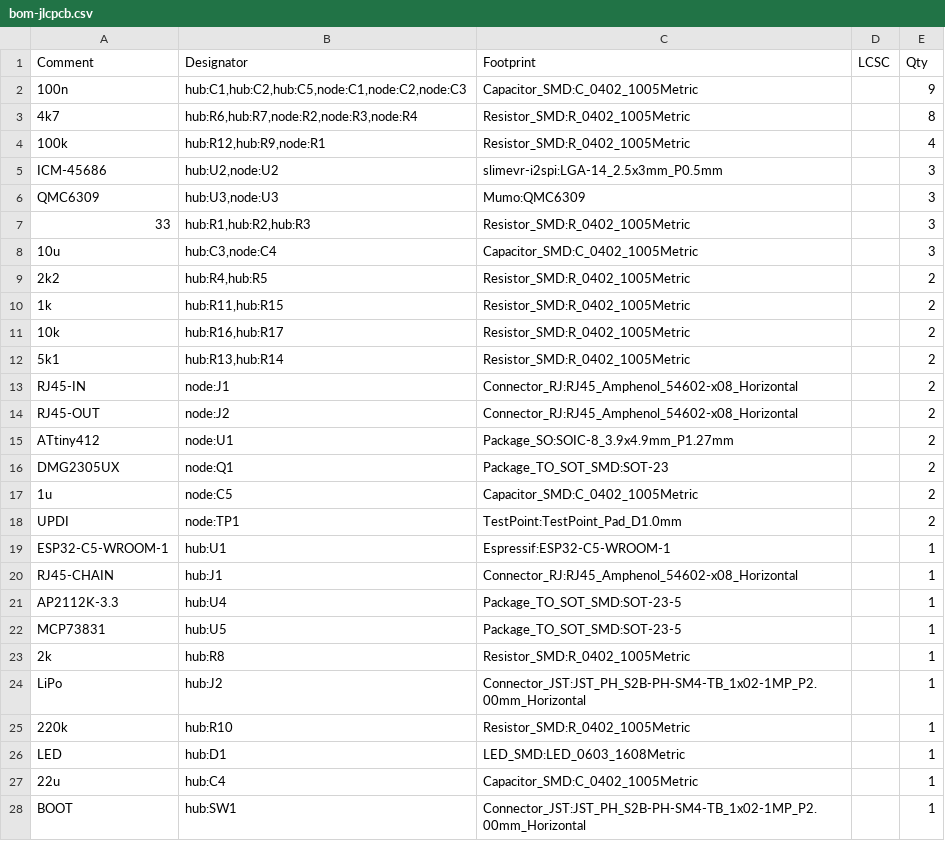
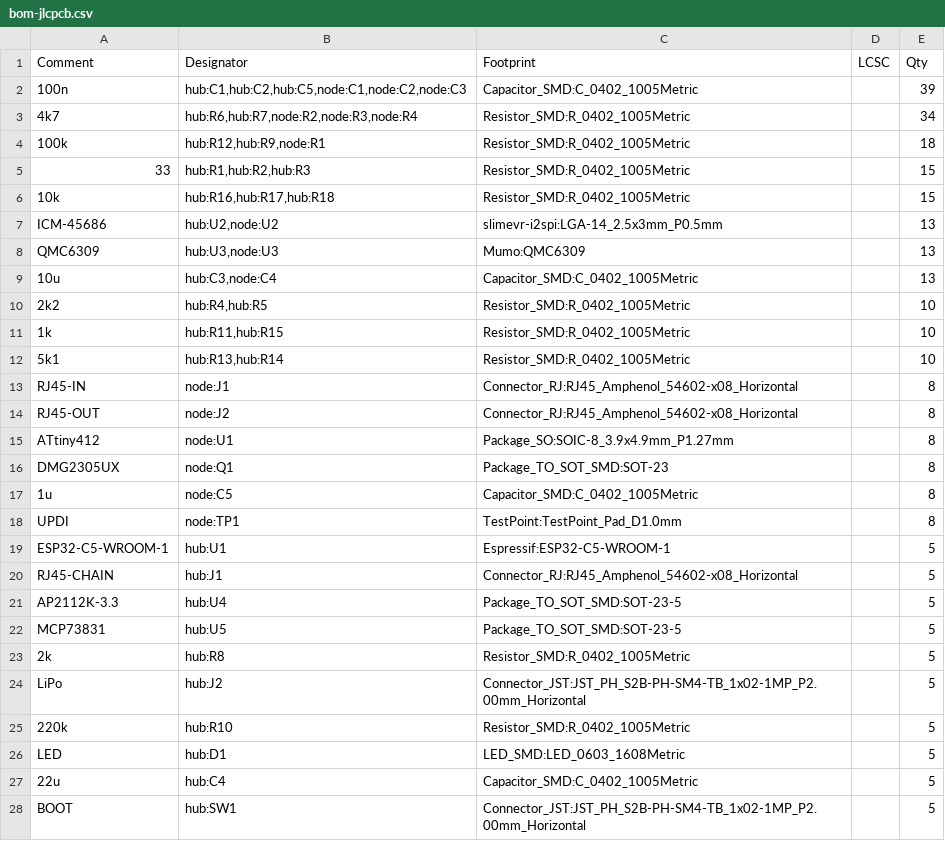
Before and after one commit to HelaFaye/SlimeVR-Tracker-ESP-Hardware, a CSV file: out/bom-jlcpcb.csv, drawn as a sheet; only a part is shown; the diff covers the shown part only.

```diff
--- a/out/bom-jlcpcb.csv
+++ b/out/bom-jlcpcb.csv
@@ -1,28 +1,28 @@
 Comment,Designator,Footprint,LCSC,Qty
-100n,"hub:C1,hub:C2,hub:C5,node:C1,node:C2,node:C3",Capacitor_SMD:C_0402_1005Metric,,9
-4k7,"hub:R6,hub:R7,node:R2,node:R3,node:R4",Resistor_SMD:R_0402_1005Metric,,8
-100k,"hub:R12,hub:R9,node:R1",Resistor_SMD:R_0402_1005Metric,,4
-ICM-45686,"hub:U2,node:U2",slimevr-i2spi:LGA-14_2.5x3mm_P0.5mm,,3
-QMC6309,"hub:U3,node:U3",Mumo:QMC6309,,3
-33,"hub:R1,hub:R2,hub:R3",Resistor_SMD:R_0402_1005Metric,,3
-10u,"hub:C3,node:C4",Capacitor_SMD:C_0402_1005Metric,,3
-2k2,"hub:R4,hub:R5",Resistor_SMD:R_0402_1005Metric,,2
-1k,"hub:R11,hub:R15",Resistor_SMD:R_0402_1005Metric,,2
-10k,"hub:R16,hub:R17",Resistor_SMD:R_0402_1005Metric,,2
-5k1,"hub:R13,hub:R14",Resistor_SMD:R_0402_1005Metric,,2
-RJ45-IN,node:J1,Connector_RJ:RJ45_Amphenol_54602-x08_Horizontal,,2
-RJ45-OUT,node:J2,Connector_RJ:RJ45_Amphenol_54602-x08_Horizontal,,2
-ATtiny412,node:U1,Package_SO:SOIC-8_3.9x4.9mm_P1.27mm,,2
-DMG2305UX,node:Q1,Package_TO_SOT_SMD:SOT-23,,2
-1u,node:C5,Capacitor_SMD:C_0402_1005Metric,,2
-UPDI,node:TP1,TestPoint:TestPoint_Pad_D1.0mm,,2
-ESP32-C5-WROOM-1,hub:U1,Espressif:ESP32-C5-WROOM-1,,1
-RJ45-CHAIN,hub:J1,Connector_RJ:RJ45_Amphenol_54602-x08_Horizontal,,1
-AP2112K-3.3,hub:U4,Package_TO_SOT_SMD:SOT-23-5,,1
-MCP73831,hub:U5,Package_TO_SOT_SMD:SOT-23-5,,1
-2k,hub:R8,Resistor_SMD:R_0402_1005Metric,,1
-LiPo,hub:J2,Connector_JST:JST_PH_S2B-PH-SM4-TB_1x02-1MP_P2.00mm_Horizontal,,1
-220k,hub:R10,Resistor_SMD:R_0402_1005Metric,,1
-LED,hub:D1,LED_SMD:LED_0603_1608Metric,,1
-22u,hub:C4,Capacitor_SMD:C_0402_1005Metric,,1
-BOOT,hub:SW1,Connector_JST:JST_PH_S2B-PH-SM4-TB_1x02-1MP_P2.00mm_Horizontal,,1
+100n,"hub:C1,hub:C2,hub:C5,node:C1,node:C2,node:C3",Capacitor_SMD:C_0402_1005Metric,,39
+4k7,"hub:R6,hub:R7,node:R2,node:R3,node:R4",Resistor_SMD:R_0402_1005Metric,,34
+100k,"hub:R12,hub:R9,node:R1",Resistor_SMD:R_0402_1005Metric,,18
+33,"hub:R1,hub:R2,hub:R3",Resistor_SMD:R_0402_1005Metric,,15
+10k,"hub:R16,hub:R17,hub:R18",Resistor_SMD:R_0402_1005Metric,,15
+ICM-45686,"hub:U2,node:U2",slimevr-i2spi:LGA-14_2.5x3mm_P0.5mm,,13
+QMC6309,"hub:U3,node:U3",Mumo:QMC6309,,13
+10u,"hub:C3,node:C4",Capacitor_SMD:C_0402_1005Metric,,13
+2k2,"hub:R4,hub:R5",Resistor_SMD:R_0402_1005Metric,,10
+1k,"hub:R11,hub:R15",Resistor_SMD:R_0402_1005Metric,,10
+5k1,"hub:R13,hub:R14",Resistor_SMD:R_0402_1005Metric,,10
+RJ45-IN,node:J1,Connector_RJ:RJ45_Amphenol_54602-x08_Horizontal,,8
+RJ45-OUT,node:J2,Connector_RJ:RJ45_Amphenol_54602-x08_Horizontal,,8
+ATtiny412,node:U1,Package_SO:SOIC-8_3.9x4.9mm_P1.27mm,,8
+DMG2305UX,node:Q1,Package_TO_SOT_SMD:SOT-23,,8
+1u,node:C5,Capacitor_SMD:C_0402_1005Metric,,8
+UPDI,node:TP1,TestPoint:TestPoint_Pad_D1.0mm,,8
+ESP32-C5-WROOM-1,hub:U1,Espressif:ESP32-C5-WROOM-1,,5
+RJ45-CHAIN,hub:J1,Connector_RJ:RJ45_Amphenol_54602-x08_Horizontal,,5
+AP2112K-3.3,hub:U4,Package_TO_SOT_SMD:SOT-23-5,,5
+MCP73831,hub:U5,Package_TO_SOT_SMD:SOT-23-5,,5
+2k,hub:R8,Resistor_SMD:R_0402_1005Metric,,5
+LiPo,hub:J2,Connector_JST:JST_PH_S2B-PH-SM4-TB_1x02-1MP_P2.00mm_Horizontal,,5
+220k,hub:R10,Resistor_SMD:R_0402_1005Metric,,5
+LED,hub:D1,LED_SMD:LED_0603_1608Metric,,5
+22u,hub:C4,Capacitor_SMD:C_0402_1005Metric,,5
+BOOT,hub:SW1,Connector_JST:JST_PH_S2B-PH-SM4-TB_1x02-1MP_P2.00mm_Horizontal,,5
```
Also changed, not shown: 1 added row and 2 edited cells elsewhere in this file, 11 other files.
